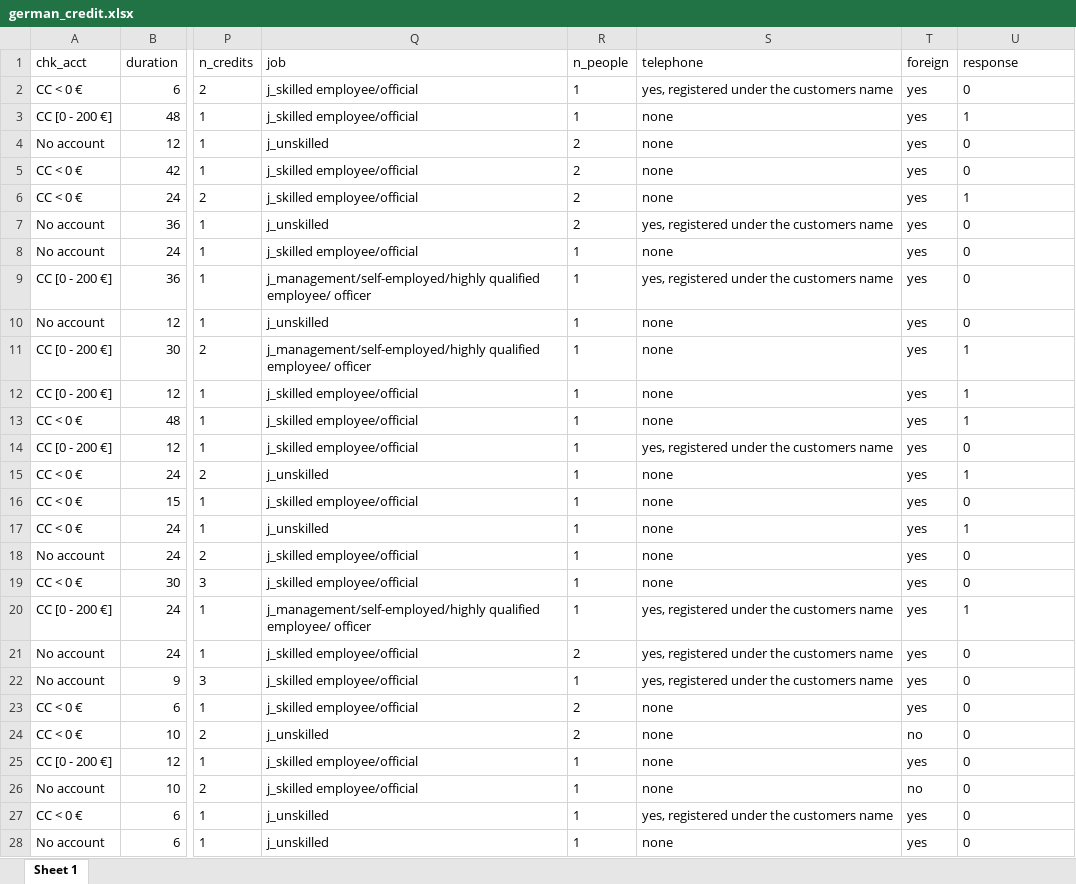
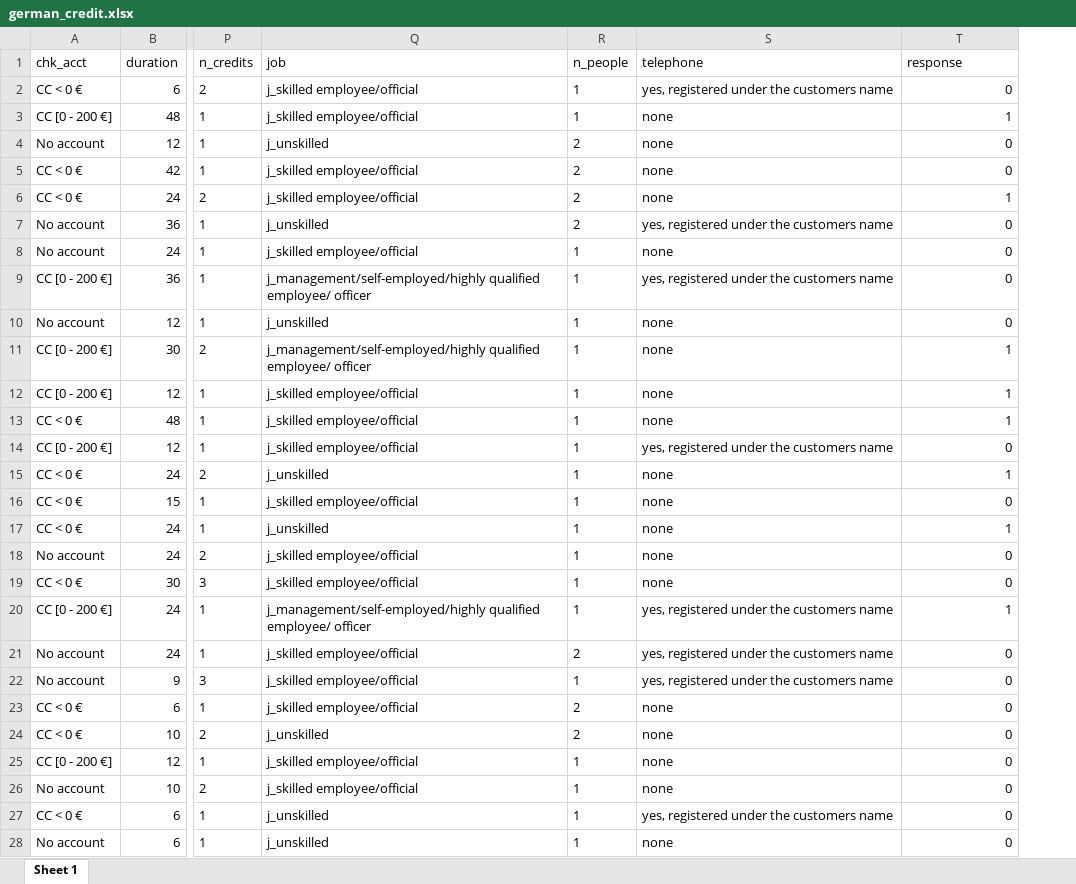
Before and after one commit to alifradi/V2Framework, an Excel workbook: data/german_credit.xlsx, sheet Sheet 1, drawn as a sheet; only a part is shown, gaps mark what is left out; values as stored, in another font and other column widths than the file's, no borders; removed rows and columns are numbered as before the commit, all else as after; the diff covers the shown part only; the diff names each change by its address in the sheet, - before the commit and + after, or states it on an @@ line.

Commit message:
updated data

```diff
--- a/data/german_credit.xlsx (sheet Sheet 1)
+++ b/data/german_credit.xlsx (sheet Sheet 1)
-column T (foreign), rows 2-28: yes | yes | yes | yes | yes | yes | yes | yes | yes | yes | yes | yes | yes | yes | yes | yes | yes | yes | yes | yes | yes | yes | no | yes | no | yes | yes
-T2:T28 alignment: left
+T2:T28 alignment: right
```
Also changed, not shown: cell formats elsewhere in this sheet, 1 other file.
